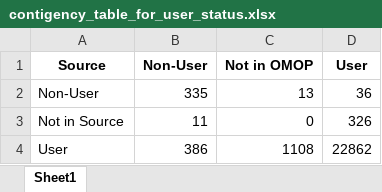
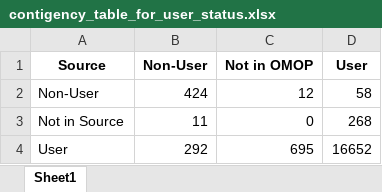
Before and after one commit to HEOR-NDORMS/OMOP-Validation-Study, an Excel workbook: Comparison Analysis/Results/contigency_table_for_user_status.xlsx, sheet Sheet1, drawn as a sheet; values as stored, in another font and other column widths than the file's, no borders; the diff names each change by its address in the sheet, - before the commit and + after, or states it on an @@ line.

Commit message:
Update contigency_table_for_user_status.xlsx

```diff
--- a/Comparison Analysis/Results/contigency_table_for_user_status.xlsx (sheet Sheet1)
+++ b/Comparison Analysis/Results/contigency_table_for_user_status.xlsx (sheet Sheet1)
-B2 (Non-User): 335
+B2 (Non-User): 424
-C2 (Not in OMOP): 13
+C2 (Not in OMOP): 12
-D2 (User): 36
+D2 (User): 58
-D3 (User): 326
+D3 (User): 268
-B4 (Non-User): 386
+B4 (Non-User): 292
-C4 (Not in OMOP): 1108
+C4 (Not in OMOP): 695
-D4 (User): 22862
+D4 (User): 16652
```
